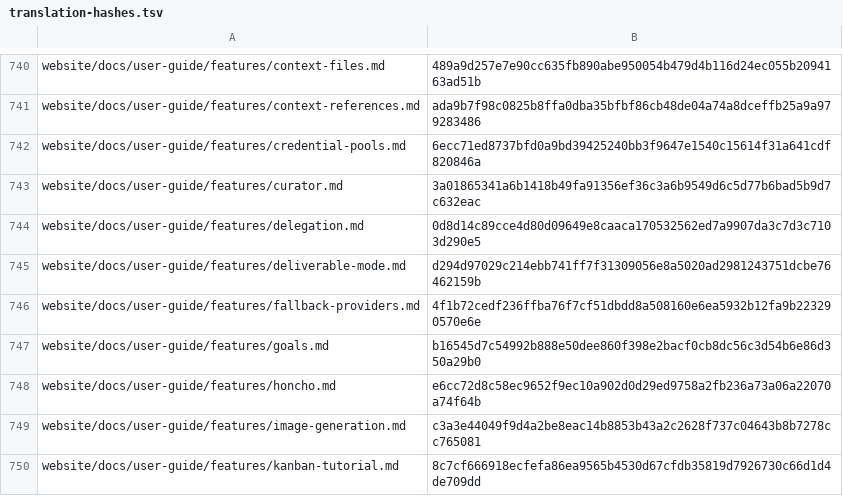
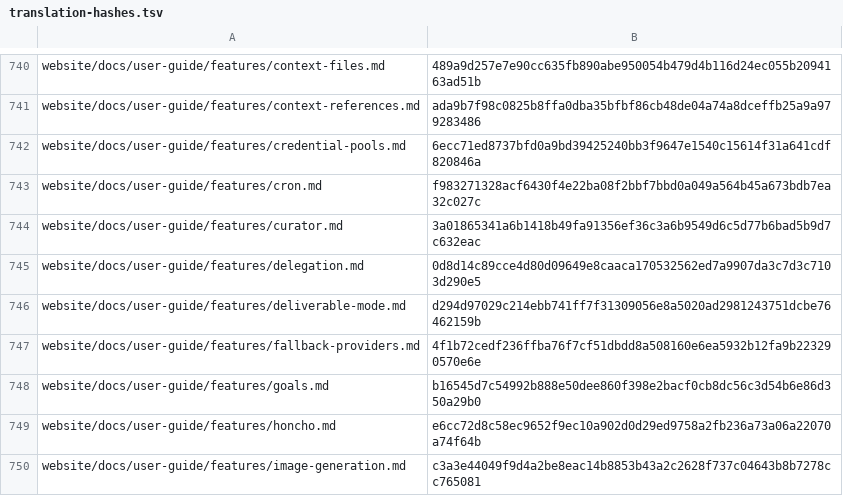
Before and after one commit to RyderFreeman4Logos/hermes-agent-docs-i18n, a TSV file: state/translation-hashes.tsv, drawn as a sheet; only a part is shown, gaps mark what is left out; the shorter side is filled out with more unchanged rows; the diff names each change by its address in the sheet, - before the commit and + after, or states it on an @@ line.

Commit message:
docs: translate website/docs/user-guide/features/cron.md
Translated Hermes Agent source document:

website/docs/user-guide/features/cron.md

```diff
--- a/state/translation-hashes.tsv
+++ b/state/translation-hashes.tsv
+row 743: website/docs/user-guide/features/cron.md | f983271328acf6430f4e22ba08f2bbf7bbd0a049a564b45a673bdb7ea32c027c
```
Also changed, not shown: 4 other files.
